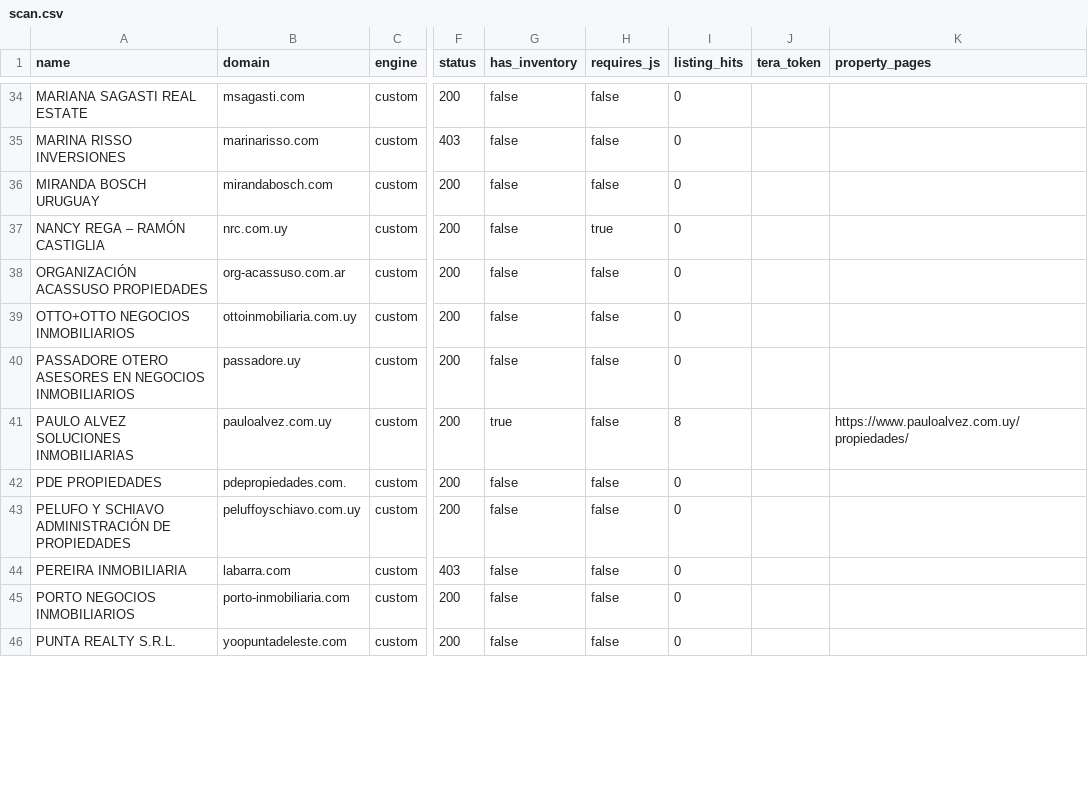
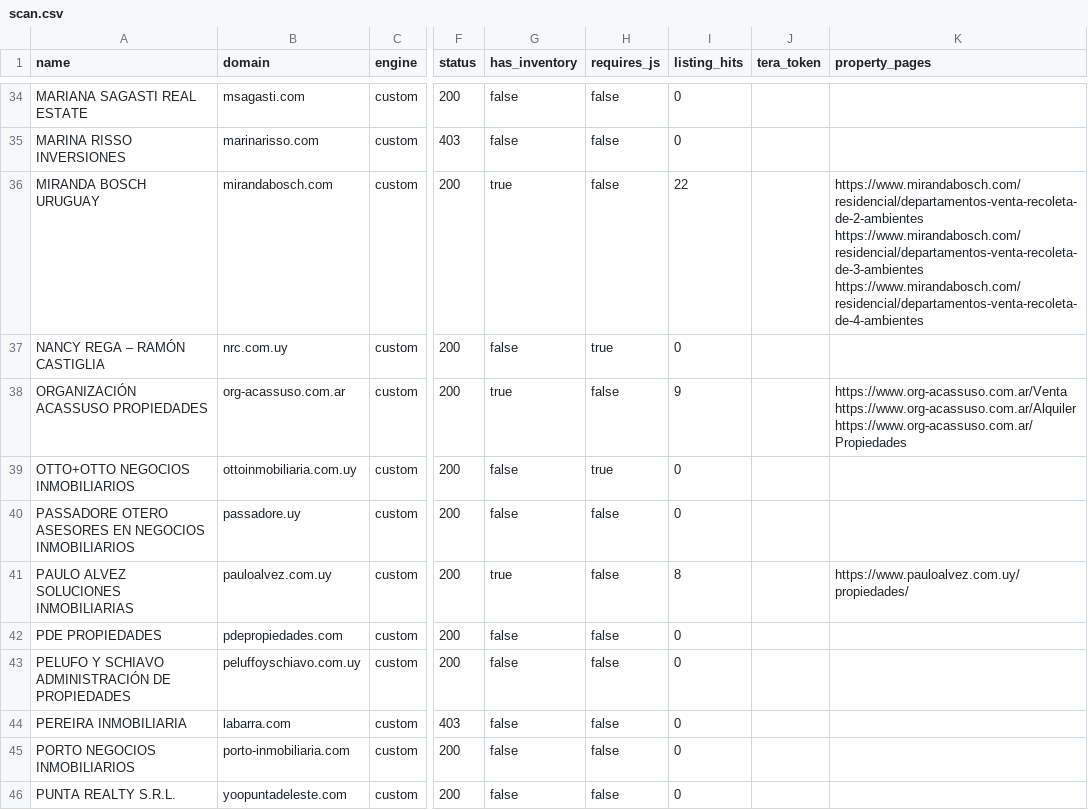
Before and after one commit to andresovichh/maldonado-property-scraper, a CSV file: out/scan.csv, drawn as a sheet; only a part is shown, gaps mark what is left out; the diff covers the shown part only; the diff names each change by its address in the sheet, - before the commit and + after, or states it on an @@ line.

```diff
--- a/out/scan.csv
+++ b/out/scan.csv
-G36 (has_inventory): false
+G36 (has_inventory): true
-I36 (listing_hits): 0
+I36 (listing_hits): 22
-K36 (property_pages): (empty)
+K36 (property_pages): https://www.mirandabosch.com/residencial/departamentos-venta-recoleta-de-2-ambientes https://www.mirandabosch.com/residencial/departamentos-venta-recoleta-de-3-ambientes https://www.mirandabosch.com/residencial/departamentos-venta-recoleta-de-4-ambientes
-G38 (has_inventory): false
+G38 (has_inventory): true
-I38 (listing_hits): 0
+I38 (listing_hits): 9
-K38 (property_pages): (empty)
+K38 (property_pages): https://www.org-acassuso.com.ar/Venta https://www.org-acassuso.com.ar/Alquiler https://www.org-acassuso.com.ar/Propiedades
-H39 (requires_js): false
+H39 (requires_js): true
-B42 (domain): pdepropiedades.com.
+B42 (domain): pdepropiedades.com
```
Also changed, not shown: 1 added row, 1 removed row and 23 edited cells elsewhere in this file, 9 other files.
